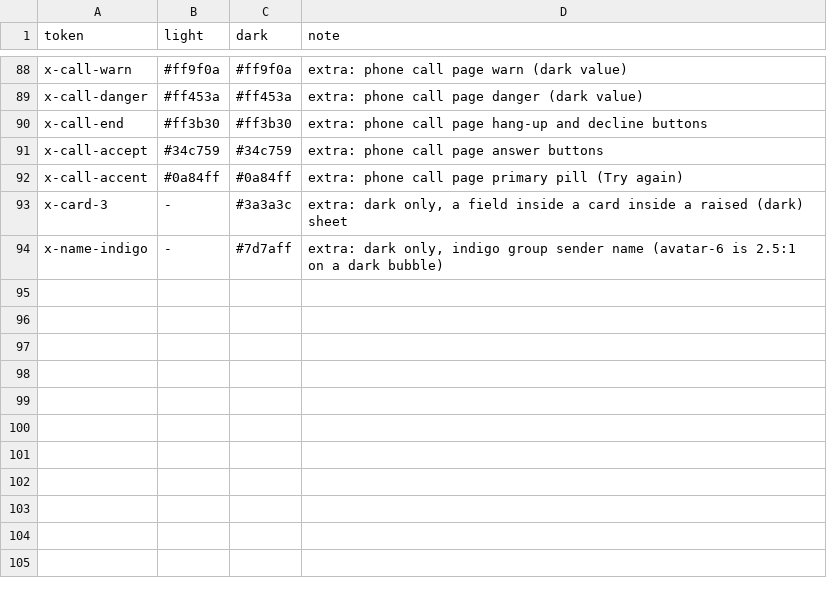
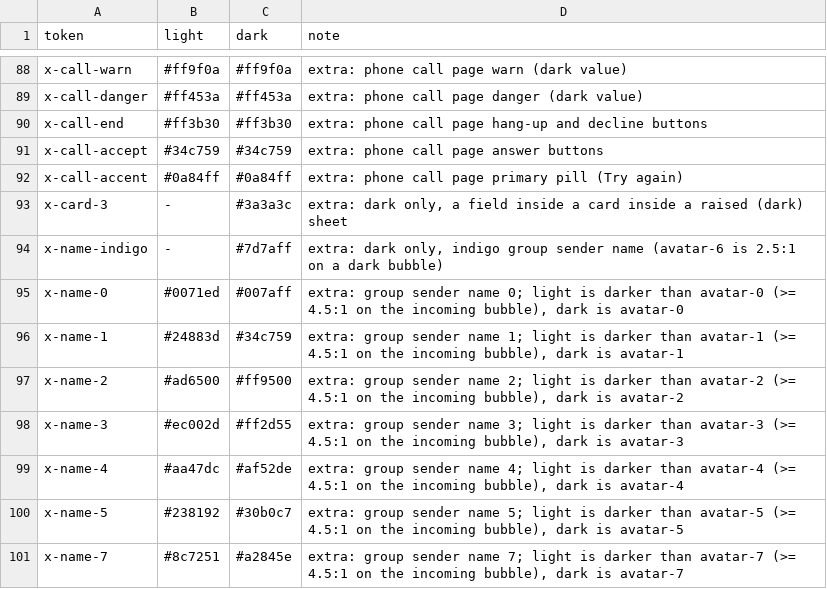
Before and after one commit to people-post/pp-browser, a TSV file: assets/themes/theme_tokens.tsv, drawn as a sheet; only a part is shown, gaps mark what is left out; the diff names each change by its address in the sheet, - before the commit and + after, or states it on an @@ line.

```diff
--- a/assets/themes/theme_tokens.tsv
+++ b/assets/themes/theme_tokens.tsv
+row 95: x-name-0 | #0071ed | #007aff | extra: group sender name 0; light is darker than avatar-0 (>= 4.5:1 on the incoming bubble), dark is avatar-0
+row 96: x-name-1 | #24883d | #34c759 | extra: group sender name 1; light is darker than avatar-1 (>= 4.5:1 on the incoming bubble), dark is avatar-1
+row 97: x-name-2 | #ad6500 | #ff9500 | extra: group sender name 2; light is darker than avatar-2 (>= 4.5:1 on the incoming bubble), dark is avatar-2
+row 98: x-name-3 | #ec002d | #ff2d55 | extra: group sender name 3; light is darker than avatar-3 (>= 4.5:1 on the incoming bubble), dark is avatar-3
+row 99: x-name-4 | #aa47dc | #af52de | extra: group sender name 4; light is darker than avatar-4 (>= 4.5:1 on the incoming bubble), dark is avatar-4
+row 100: x-name-5 | #238192 | #30b0c7 | extra: group sender name 5; light is darker than avatar-5 (>= 4.5:1 on the incoming bubble), dark is avatar-5
+row 101: x-name-7 | #8c7251 | #a2845e | extra: group sender name 7; light is darker than avatar-7 (>= 4.5:1 on the incoming bubble), dark is avatar-7
```
Also changed, not shown: 3 other files.
